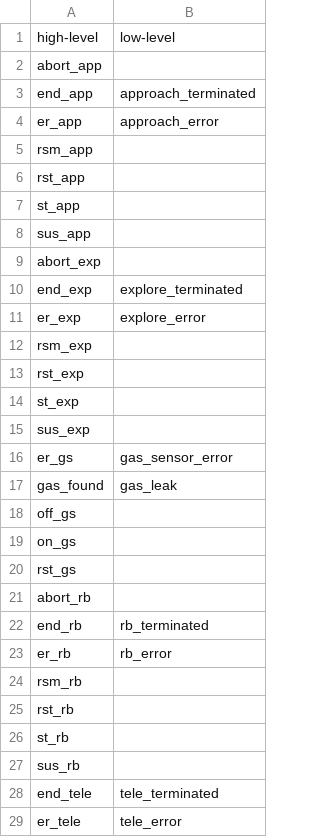
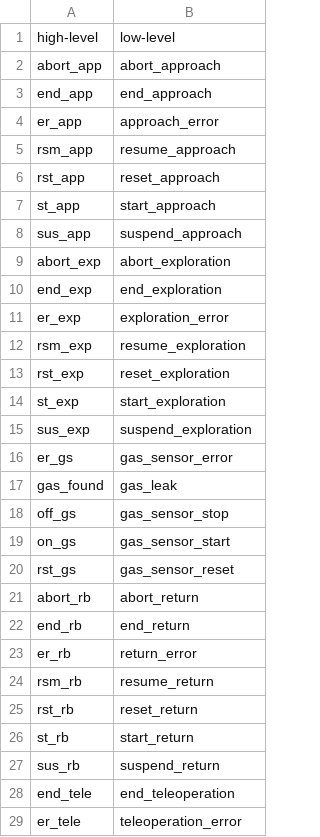
Before and after one commit to mSimon12/TCS_supervisor, a CSV file: src/OP/translation_table.csv, drawn as a sheet; only a part is shown; the diff covers the shown part only.

```diff
--- a/src/OP/translation_table.csv
+++ b/src/OP/translation_table.csv
@@ -1,29 +1,29 @@
 high-level,low-level
-abort_app,
-end_app,approach_terminated
+abort_app,abort_approach
+end_app,end_approach
 er_app,approach_error
-rsm_app,
-rst_app,
-st_app,
-sus_app,
-abort_exp,
-end_exp,explore_terminated
-er_exp,explore_error
-rsm_exp,
-rst_exp,
-st_exp,
-sus_exp,
+rsm_app,resume_approach
+rst_app,reset_approach
+st_app,start_approach
+sus_app,suspend_approach
+abort_exp,abort_exploration
+end_exp,end_exploration
+er_exp,exploration_error
+rsm_exp,resume_exploration
+rst_exp,reset_exploration
+st_exp,start_exploration
+sus_exp,suspend_exploration
 er_gs,gas_sensor_error
 gas_found,gas_leak
-off_gs,
-on_gs,
-rst_gs,
-abort_rb,
-end_rb,rb_terminated
-er_rb,rb_error
-rsm_rb,
-rst_rb,
-st_rb,
-sus_rb,
-end_tele,tele_terminated
-er_tele,tele_error
+off_gs,gas_sensor_stop
+on_gs,gas_sensor_start
+rst_gs,gas_sensor_reset
+abort_rb,abort_return
+end_rb,end_return
+er_rb,return_error
+rsm_rb,resume_return
+rst_rb,reset_return
+st_rb,start_return
+sus_rb,suspend_return
+end_tele,end_teleoperation
+er_tele,teleoperation_error
```
Also changed, not shown: 13 edited cells elsewhere in this file, 17 other files.
